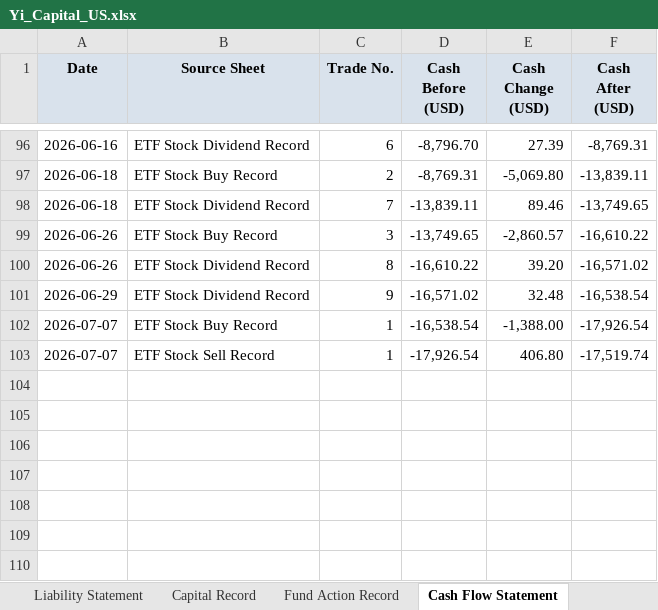
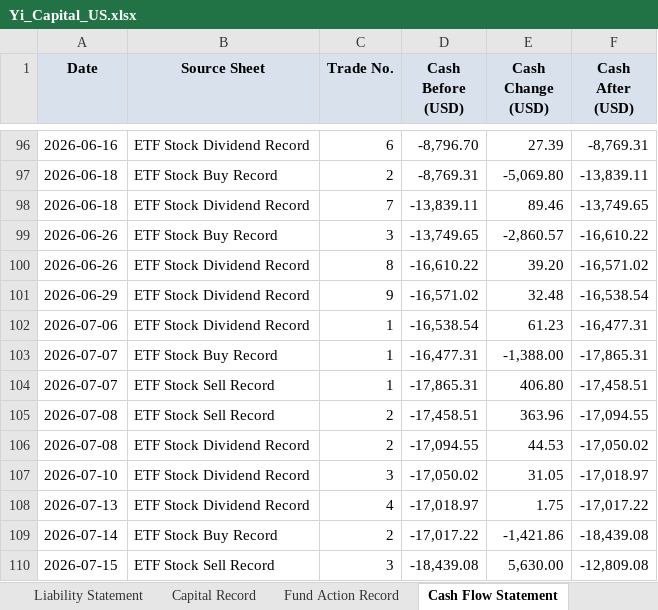
Before and after one commit to eprestonyi/YiCapital, an Excel workbook: assets/data/Yi_Capital_US.xlsx, sheet Cash Flow Statement, drawn as a sheet; only a part is shown, gaps mark what is left out; values as stored, in another font and other column widths than the file's, no borders; addresses are those after the commit; the diff names each change by its address in the sheet, - before the commit and + after, or states it on an @@ line.

```diff
--- a/assets/data/Yi_Capital_US.xlsx (sheet Cash Flow Statement)
+++ b/assets/data/Yi_Capital_US.xlsx (sheet Cash Flow Statement)
+row 102: 2026-07-06 | ETF Stock Dividend Record | 1 | -16,538.54 | 61.23 | -16,477.31
-D103 (Cash Before (USD)): -16,538.54
+D103 (Cash Before (USD)): -16,477.31
-F103 (Cash After (USD)): -17,926.54
+F103 (Cash After (USD)): -17,865.31
-D104 (Cash Before (USD)): -17,926.54
+D104 (Cash Before (USD)): -17,865.31
-F104 (Cash After (USD)): -17,519.74
+F104 (Cash After (USD)): -17,458.51
+row 105: 2026-07-08 | ETF Stock Sell Record | 2 | -17,458.51 | 363.96 | -17,094.55
+row 106: 2026-07-08 | ETF Stock Dividend Record | 2 | -17,094.55 | 44.53 | -17,050.02
+row 107: 2026-07-10 | ETF Stock Dividend Record | 3 | -17,050.02 | 31.05 | -17,018.97
+row 108: 2026-07-13 | ETF Stock Dividend Record | 4 | -17,018.97 | 1.75 | -17,017.22
+row 109: 2026-07-14 | ETF Stock Buy Record | 2 | -17,017.22 | -1,421.86 | -18,439.08
+row 110: 2026-07-15 | ETF Stock Sell Record | 3 | -18,439.08 | 5,630.00 | -12,809.08
```
Also changed, not shown: sheet Asset Position Record, sheet NAV Statement, sheet ETF Stock Dividend Record, sheet ETF Stock Sell Record, sheet ETF Stock Buy Record, 2 other files.
